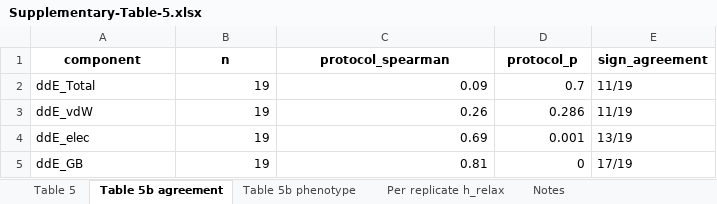
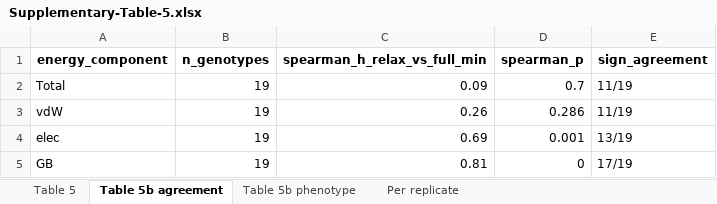
Before and after one commit to rohitium/nnrti-mechanisms, an Excel workbook: revisions/Supplementary-Table-5.xlsx, sheet Table 5b agreement, drawn as a sheet; values as stored, in another font and other column widths than the file's, no borders; removed rows and columns are numbered as before the commit, all else as after; the diff names each change by its address in the sheet, - before the commit and + after, or states it on an @@ line.

```diff
--- a/revisions/Supplementary-Table-5.xlsx (sheet Table 5b agreement)
+++ b/revisions/Supplementary-Table-5.xlsx (sheet Table 5b agreement)
-sheet tab: Per replicate h_relax
+sheet tab: Per replicate
-sheet tab: Notes
-row 1: component | n | protocol_spearman | protocol_p | sign_agreement
+row 1: energy_component | n_genotypes | spearman_h_relax_vs_full_min | spearman_p | sign_agreement
-A2: ddE_Total
+A2: Total
-A3: ddE_vdW
+A3: vdW
-A4: ddE_elec
+A4: elec
-A5: ddE_GB
+A5: GB
```
Also changed, not shown: sheet Per replicate, sheet Table 5, sheet Table 5b phenotype, revisions/Supplementary-Table-6.xlsx, revisions/Supplementary-Table-7.xlsx, 3 other files.
